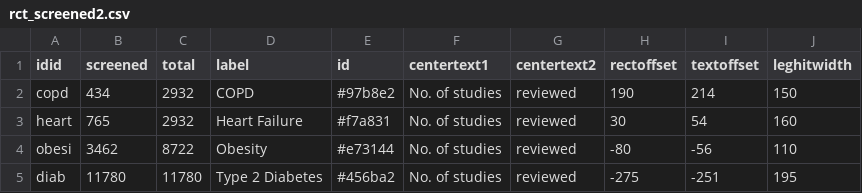
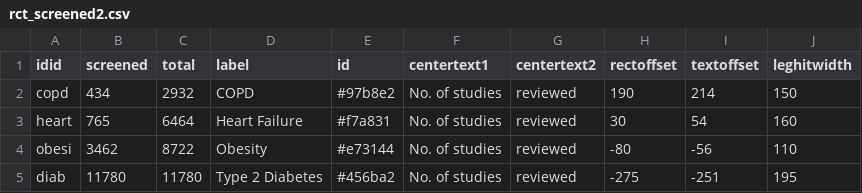
Before and after one commit to compar-eu/infograph, a CSV file: rct_screened2.csv, drawn as a sheet.

Commit message:
Update rct_screened2.csv

```diff
--- a/rct_screened2.csv
+++ b/rct_screened2.csv
@@ -2,3 +2,3 @@ idid,screened,total,label,id,centertext1,centertext2,rectoffset,textoffset,leghi
 copd,434,2932,COPD,#97b8e2,No. of studies,reviewed,190,214,150
-heart,765,2932,Heart Failure,#f7a831,No. of studies,reviewed,30,54,160
+heart,765,6464,Heart Failure,#f7a831,No. of studies,reviewed,30,54,160
 obesi,3462,8722,Obesity,#e73144,No. of studies,reviewed,-80,-56,110
```
